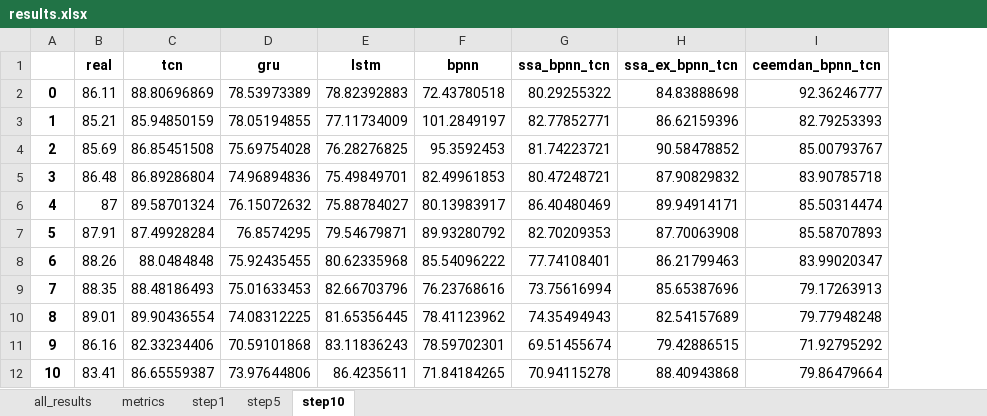
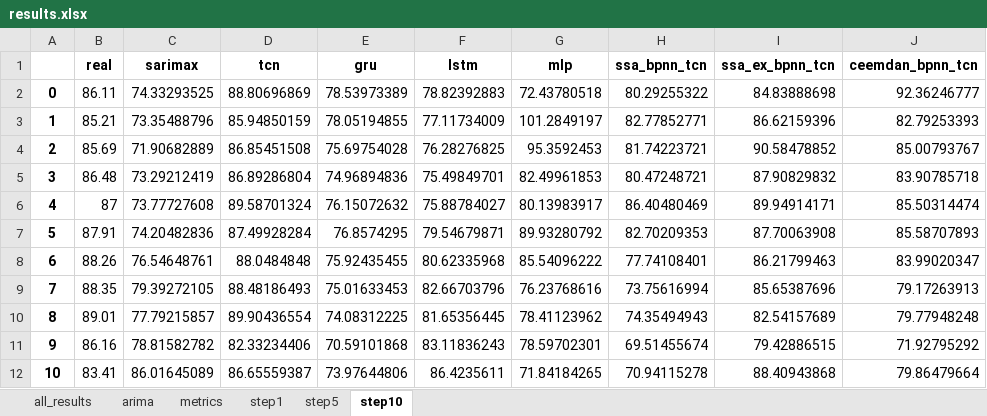
Before and after one commit to Xinyi-Lai/CCpred, an Excel workbook: results.xlsx, sheet step10, drawn as a sheet; only a part is shown; values as stored, in another font and other column widths than the file's, no borders; charts and pictures not drawn; addresses are those after the commit; the diff names each change by its address in the sheet, - before the commit and + after, or states it on an @@ line.

```diff
--- a/results.xlsx (sheet step10)
+++ b/results.xlsx (sheet step10)
+sheet tab: arima
+column C (sarimax), rows 2-12: 74.33293525 | 73.35488796 | 71.90682889 | 73.29212419 | 73.77727608 | 74.20482836 | 76.54648761 | 79.39272105 | 77.79215857 | 78.81582782 | 86.01645089
-G1: bpnn
+G1: mlp
```
Also changed, not shown: sheet metrics, sheet step1, sheet step5, charts or pictures, 15 other files.
